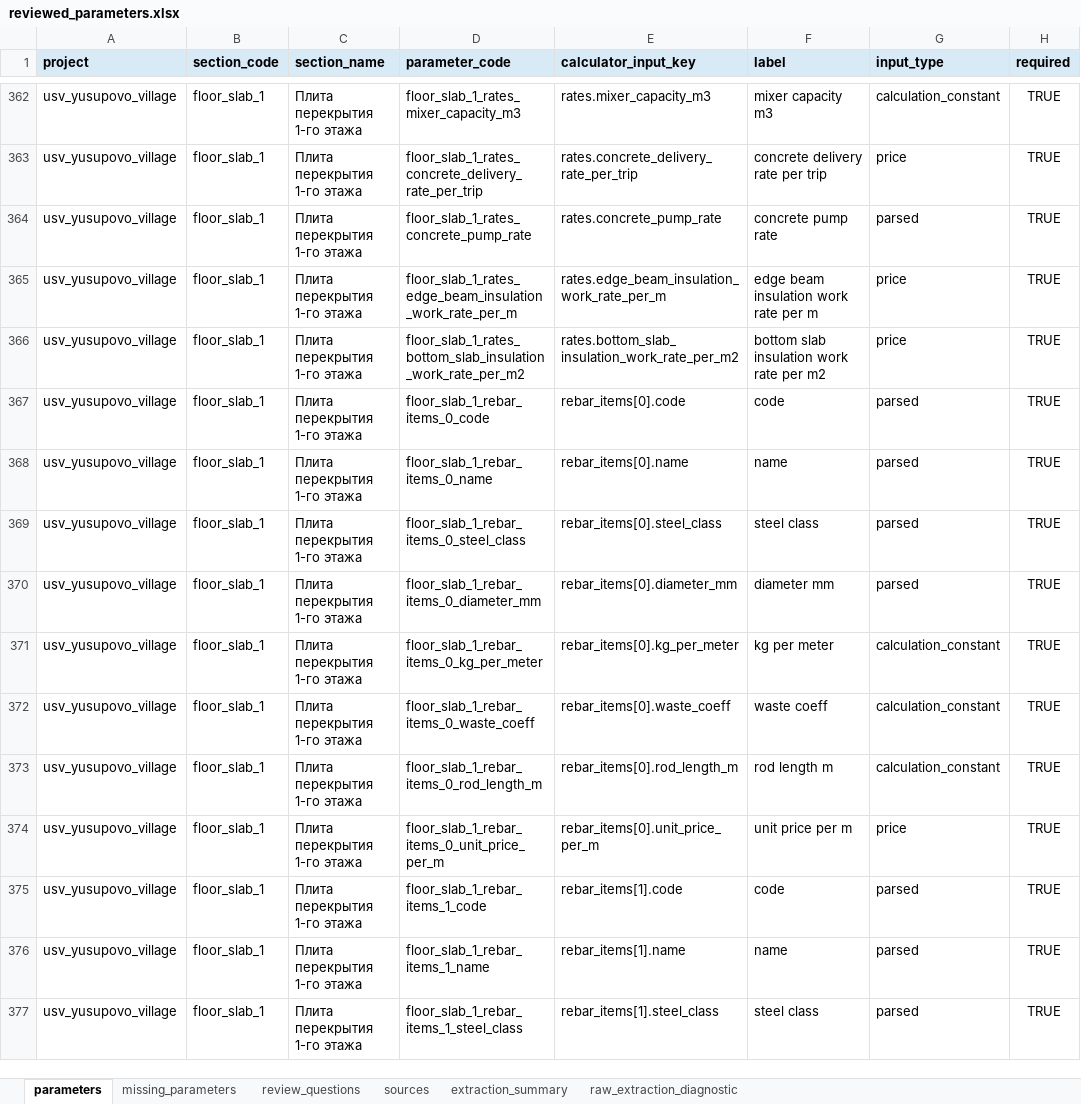
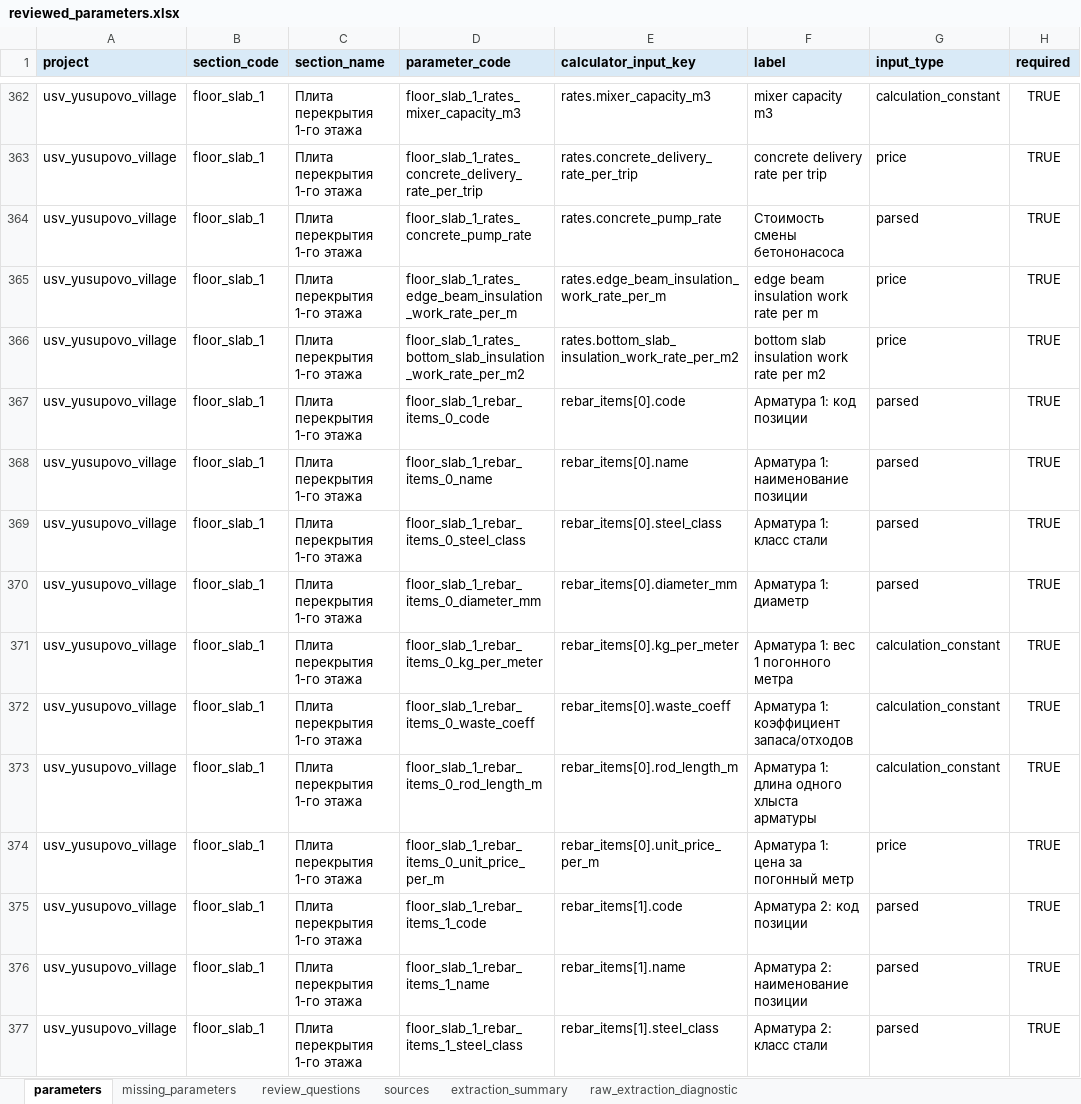
Before and after one commit to Tata-Tiana/ai-estimator-mvp, an Excel workbook: experiments/pdf_parser_pipeline/cases/mvp_usv_demo/reviewed_parameters.xlsx, sheet parameters, drawn as a sheet; only a part is shown, gaps mark what is left out; values as stored, in another font and other column widths than the file's, no borders; the diff covers the shown part only; the diff names each change by its address in the sheet, - before the commit and + after, or states it on an @@ line.

Commit message:
Improve PDF parameter review labels

```diff
--- a/experiments/pdf_parser_pipeline/cases/mvp_usv_demo/reviewed_parameters.xlsx (sheet parameters)
+++ b/experiments/pdf_parser_pipeline/cases/mvp_usv_demo/reviewed_parameters.xlsx (sheet parameters)
-F364 (label): concrete pump rate
+F364 (label): Стоимость смены бетононасоса
-F367 (label): code
+F367 (label): Арматура 1: код позиции
-F368 (label): name
+F368 (label): Арматура 1: наименование позиции
-F369 (label): steel class
+F369 (label): Арматура 1: класс стали
-F370 (label): diameter mm
+F370 (label): Арматура 1: диаметр
-F371 (label): kg per meter
+F371 (label): Арматура 1: вес 1 погонного метра
-F372 (label): waste coeff
+F372 (label): Арматура 1: коэффициент запаса/отходов
-F373 (label): rod length m
+F373 (label): Арматура 1: длина одного хлыста арматуры
-F374 (label): unit price per m
+F374 (label): Арматура 1: цена за погонный метр
-F375 (label): code
+F375 (label): Арматура 2: код позиции
-F376 (label): name
+F376 (label): Арматура 2: наименование позиции
-F377 (label): steel class
+F377 (label): Арматура 2: класс стали
```
Also changed, not shown: 283 edited cells elsewhere in this sheet, sheet missing_parameters, experiments/pdf_parser_pipeline/output/mvp_usv_demo/reviewed_parameters.xlsx, 42 other files.
